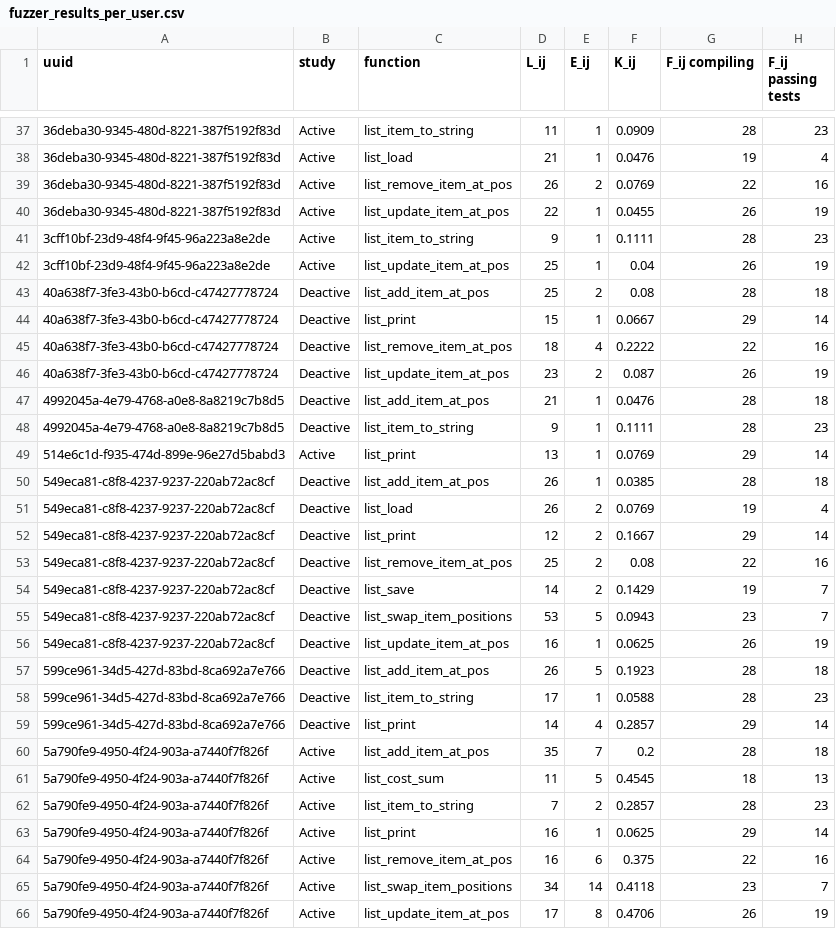
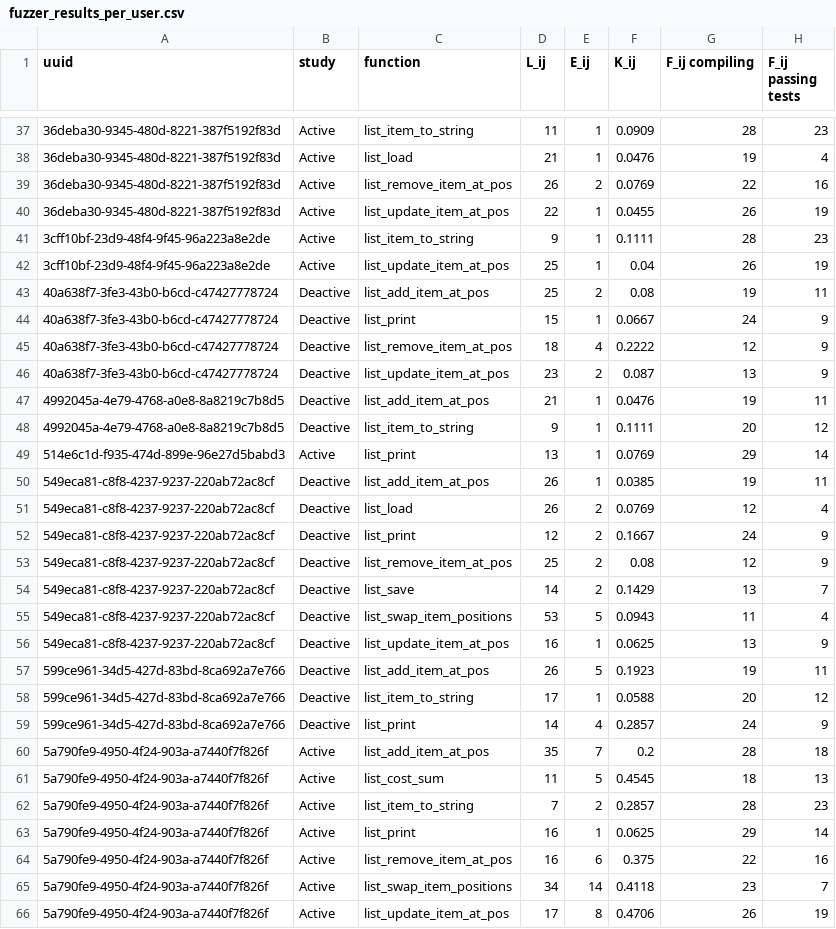
Before and after one commit to GusSand/codex_study_logs, a CSV file: fuzzing/fuzzer_results_per_user.csv, drawn as a sheet; only a part is shown, gaps mark what is left out; the diff covers the shown part only.

```diff
--- a/fuzzing/fuzzer_results_per_user.csv
+++ b/fuzzing/fuzzer_results_per_user.csv
@@ -42,19 +42,19 @@ uuid, study, function, L_ij, E_ij, K_ij, F_ij compiling, F_ij passing tests
 3cff10bf-23d9-48f4-9f45-96a223a8e2de,Active,list_update_item_at_pos,25,1,0.04,26,19
-40a638f7-3fe3-43b0-b6cd-c47427778724,Deactive,list_add_item_at_pos,25,2,0.08,28,18
-40a638f7-3fe3-43b0-b6cd-c47427778724,Deactive,list_print,15,1,0.0667,29,14
-40a638f7-3fe3-43b0-b6cd-c47427778724,Deactive,list_remove_item_at_pos,18,4,0.2222,22,16
-40a638f7-3fe3-43b0-b6cd-c47427778724,Deactive,list_update_item_at_pos,23,2,0.087,26,19
-4992045a-4e79-4768-a0e8-8a8219c7b8d5,Deactive,list_add_item_at_pos,21,1,0.0476,28,18
-4992045a-4e79-4768-a0e8-8a8219c7b8d5,Deactive,list_item_to_string,9,1,0.1111,28,23
+40a638f7-3fe3-43b0-b6cd-c47427778724,Deactive,list_add_item_at_pos,25,2,0.08,19,11
+40a638f7-3fe3-43b0-b6cd-c47427778724,Deactive,list_print,15,1,0.0667,24,9
+40a638f7-3fe3-43b0-b6cd-c47427778724,Deactive,list_remove_item_at_pos,18,4,0.2222,12,9
+40a638f7-3fe3-43b0-b6cd-c47427778724,Deactive,list_update_item_at_pos,23,2,0.087,13,9
+4992045a-4e79-4768-a0e8-8a8219c7b8d5,Deactive,list_add_item_at_pos,21,1,0.0476,19,11
+4992045a-4e79-4768-a0e8-8a8219c7b8d5,Deactive,list_item_to_string,9,1,0.1111,20,12
 514e6c1d-f935-474d-899e-96e27d5babd3,Active,list_print,13,1,0.0769,29,14
-549eca81-c8f8-4237-9237-220ab72ac8cf,Deactive,list_add_item_at_pos,26,1,0.0385,28,18
-549eca81-c8f8-4237-9237-220ab72ac8cf,Deactive,list_load,26,2,0.0769,19,4
-549eca81-c8f8-4237-9237-220ab72ac8cf,Deactive,list_print,12,2,0.1667,29,14
-549eca81-c8f8-4237-9237-220ab72ac8cf,Deactive,list_remove_item_at_pos,25,2,0.08,22,16
-549eca81-c8f8-4237-9237-220ab72ac8cf,Deactive,list_save,14,2,0.1429,19,7
-549eca81-c8f8-4237-9237-220ab72ac8cf,Deactive,list_swap_item_positions,53,5,0.0943,23,7
-549eca81-c8f8-4237-9237-220ab72ac8cf,Deactive,list_update_item_at_pos,16,1,0.0625,26,19
-599ce961-34d5-427d-83bd-8ca692a7e766,Deactive,list_add_item_at_pos,26,5,0.1923,28,18
-599ce961-34d5-427d-83bd-8ca692a7e766,Deactive,list_item_to_string,17,1,0.0588,28,23
-599ce961-34d5-427d-83bd-8ca692a7e766,Deactive,list_print,14,4,0.2857,29,14
+549eca81-c8f8-4237-9237-220ab72ac8cf,Deactive,list_add_item_at_pos,26,1,0.0385,19,11
+549eca81-c8f8-4237-9237-220ab72ac8cf,Deactive,list_load,26,2,0.0769,12,4
+549eca81-c8f8-4237-9237-220ab72ac8cf,Deactive,list_print,12,2,0.1667,24,9
+549eca81-c8f8-4237-9237-220ab72ac8cf,Deactive,list_remove_item_at_pos,25,2,0.08,12,9
+549eca81-c8f8-4237-9237-220ab72ac8cf,Deactive,list_save,14,2,0.1429,13,7
+549eca81-c8f8-4237-9237-220ab72ac8cf,Deactive,list_swap_item_positions,53,5,0.0943,11,4
+549eca81-c8f8-4237-9237-220ab72ac8cf,Deactive,list_update_item_at_pos,16,1,0.0625,13,9
+599ce961-34d5-427d-83bd-8ca692a7e766,Deactive,list_add_item_at_pos,26,5,0.1923,19,11
+599ce961-34d5-427d-83bd-8ca692a7e766,Deactive,list_item_to_string,17,1,0.0588,20,12
+599ce961-34d5-427d-83bd-8ca692a7e766,Deactive,list_print,14,4,0.2857,24,9
 5a790fe9-4950-4f24-903a-a7440f7f826f,Active,list_add_item_at_pos,35,7,0.2,28,18
```
Also changed, not shown: 129 edited cells elsewhere in this file, fuzzing/fuzzer_results_all.csv, 3 other files.
